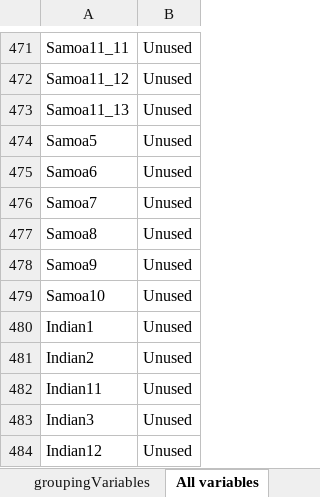
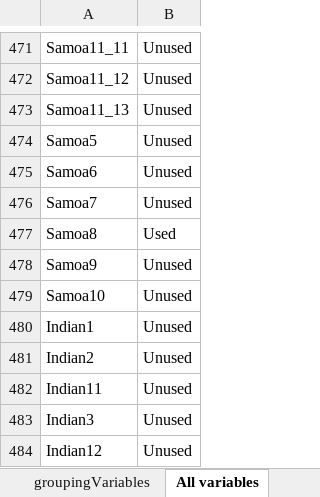
Before and after one commit to dankshan/PrevReport, an Excel workbook: data/outputVariables.xlsx, sheet All variables, drawn as a sheet; only a part is shown, gaps mark what is left out; values as stored, in another font and other column widths than the file's, no borders; conditional formats not drawn; the diff names each change by its address in the sheet, - before the commit and + after, or states it on an @@ line.

Commit message:
new variables

```diff
--- a/data/outputVariables.xlsx (sheet All variables)
+++ b/data/outputVariables.xlsx (sheet All variables)
-B477: Unused
+B477: Used
```
Also changed, not shown: sheet variables.
